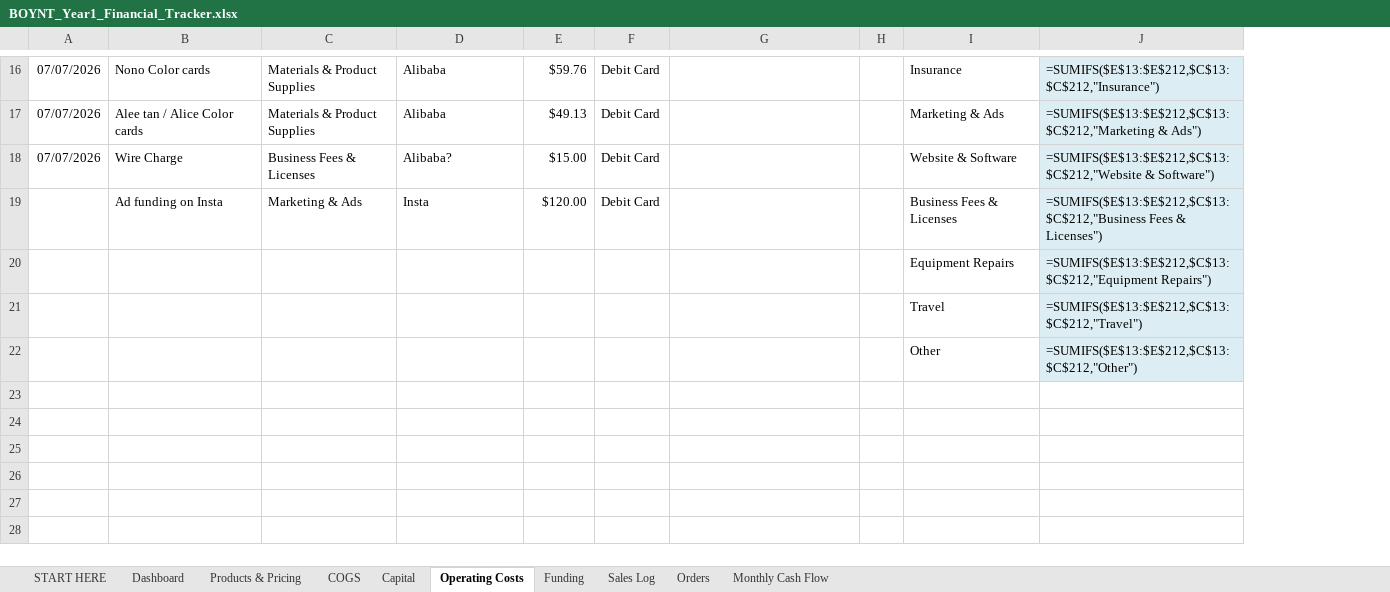
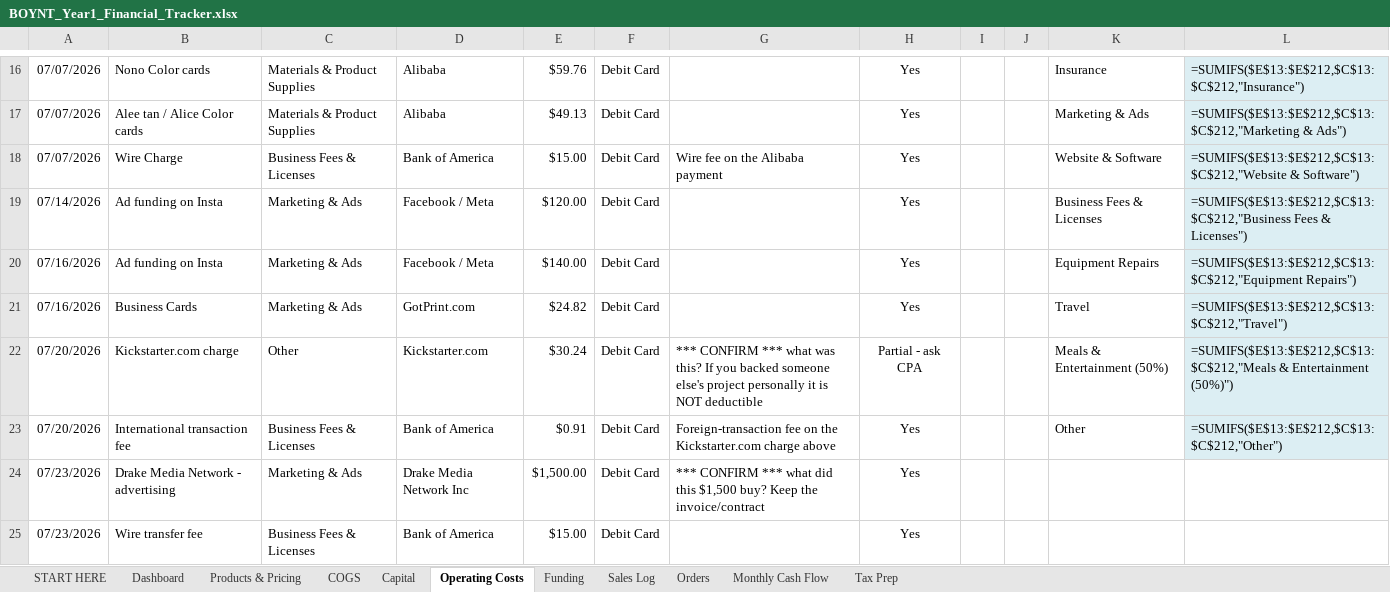
Before and after one commit to zman300z/BOYNT-WORK, an Excel workbook: BOYNT_Year1_Financial_Tracker.xlsx, sheet Operating Costs, drawn as a sheet; only a part is shown, gaps mark what is left out; values as stored, in another font and other column widths than the file's, no borders; formulas without a stored value are shown as written; conditional formats not drawn; removed rows and columns are numbered as before the commit, all else as after; the diff covers the shown part only; the diff names each change by its address in the sheet, - before the commit and + after, or states it on an @@ line.

```diff
--- a/BOYNT_Year1_Financial_Tracker.xlsx (sheet Operating Costs)
+++ b/BOYNT_Year1_Financial_Tracker.xlsx (sheet Operating Costs)
+sheet tab: Tax Prep
+column H, rows 16-25: Yes | Yes | Yes | Yes | Yes | Yes | Partial - ask CPA | Yes | Yes | Yes
+column J, empty
-D18: Alibaba?
+D18: Bank of America
-G18: (empty)
+G18: Wire fee on the Alibaba payment
-A19: (empty)
+A19: 07/14/2026
-D19: Insta
+D19: Facebook / Meta
-row 20:  |  |  |  |  |  |  |  | Equipment Repairs | =SUMIFS($E$13:$E$212,$C$13:$C$212,"Equipment Repairs")
-row 21:  |  |  |  |  |  |  |  | Travel | =SUMIFS($E$13:$E$212,$C$13:$C$212,"Travel")
-row 22:  |  |  |  |  |  |  |  | Other | =SUMIFS($E$13:$E$212,$C$13:$C$212,"Other")
-row 20: (empty)
+row 20: 07/16/2026 | Ad funding on Insta | Marketing & Ads | Facebook / Meta | $140.00 | Debit Card |  | Yes |  |  | Equipment Repairs | =SUMIFS($E$13:$E$212,$C$13:$C$212,"Equipment Repairs")
-L20:L23 fill: none
+L20:L23 fill: #DCEEF3
-row 21: (empty)
+row 21: 07/16/2026 | Business Cards | Marketing & Ads | GotPrint.com | $24.82 | Debit Card |  | Yes |  |  | Travel | =SUMIFS($E$13:$E$212,$C$13:$C$212,"Travel")
-row 22: (empty)
+row 22: 07/20/2026 | Kickstarter.com charge | Other | Kickstarter.com | $30.24 | Debit Card | *** CONFIRM *** what was this? If you backed someone else's project personally it is NOT deductible | Partial - ask CPA |  |  | Meals & Entertainment (50%) | =SUMIFS($E$13:$E$212,$C$13:$C$212,"Meals & Entertainment (50%)")
-row 23: (empty)
+row 23: 07/20/2026 | International transaction fee | Business Fees & Licenses | Bank of America | $0.91 | Debit Card | Foreign-transaction fee on the Kickstarter.com charge above | Yes |  |  | Other | =SUMIFS($E$13:$E$212,$C$13:$C$212,"Other")
-row 24: (empty)
+row 24: 07/23/2026 | Drake Media Network - advertising | Marketing & Ads | Drake Media Network Inc | $1,500.00 | Debit Card | *** CONFIRM *** what did this $1,500 buy? Keep the invoice/contract | Yes
-row 25: (empty)
+row 25: 07/23/2026 | Wire transfer fee | Business Fees & Licenses | Bank of America | $15.00 | Debit Card |  | Yes
```
Also changed, not shown: 3 added rows and 55 edited cells elsewhere in this sheet, sheet Funding, sheet Orders, sheet Sales Log, sheet Monthly Cash Flow, sheet Dashboard, sheet START HERE.
